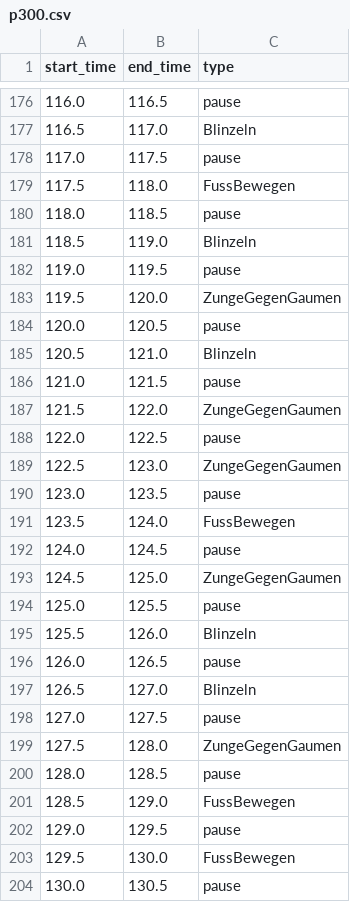
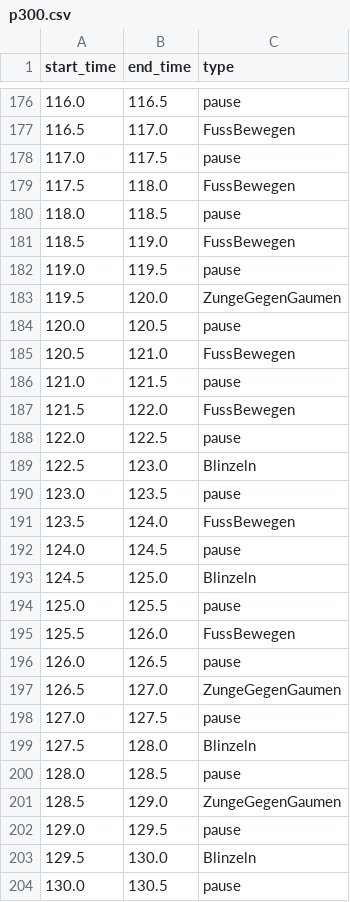
Before and after one commit to angelogro/scp_artifactreject, a CSV file: Stimulus_Files/p300.csv, drawn as a sheet; only a part is shown, gaps mark what is left out; the diff covers the shown part only.

```diff
--- a/Stimulus_Files/p300.csv
+++ b/Stimulus_Files/p300.csv
@@ -176,3 +176,3 @@ start_time,end_time,type
 116.0,116.5,pause
-116.5,117.0,Blinzeln
+116.5,117.0,FussBewegen
 117.0,117.5,pause
@@ -180,3 +180,3 @@ start_time,end_time,type
 118.0,118.5,pause
-118.5,119.0,Blinzeln
+118.5,119.0,FussBewegen
 119.0,119.5,pause
@@ -184,7 +184,7 @@ start_time,end_time,type
 120.0,120.5,pause
-120.5,121.0,Blinzeln
+120.5,121.0,FussBewegen
 121.0,121.5,pause
-121.5,122.0,ZungeGegenGaumen
+121.5,122.0,FussBewegen
 122.0,122.5,pause
-122.5,123.0,ZungeGegenGaumen
+122.5,123.0,Blinzeln
 123.0,123.5,pause
@@ -192,13 +192,13 @@ start_time,end_time,type
 124.0,124.5,pause
-124.5,125.0,ZungeGegenGaumen
+124.5,125.0,Blinzeln
 125.0,125.5,pause
-125.5,126.0,Blinzeln
+125.5,126.0,FussBewegen
 126.0,126.5,pause
-126.5,127.0,Blinzeln
+126.5,127.0,ZungeGegenGaumen
 127.0,127.5,pause
-127.5,128.0,ZungeGegenGaumen
+127.5,128.0,Blinzeln
 128.0,128.5,pause
-128.5,129.0,FussBewegen
+128.5,129.0,ZungeGegenGaumen
 129.0,129.5,pause
-129.5,130.0,FussBewegen
+129.5,130.0,Blinzeln
 130.0,130.5,pause
```
Also changed, not shown: 154 edited cells elsewhere in this file, Stimulus_Files/random.csv, 7 other files.
